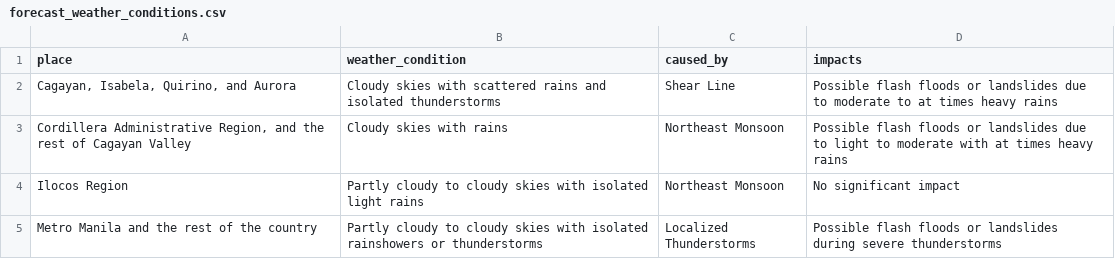
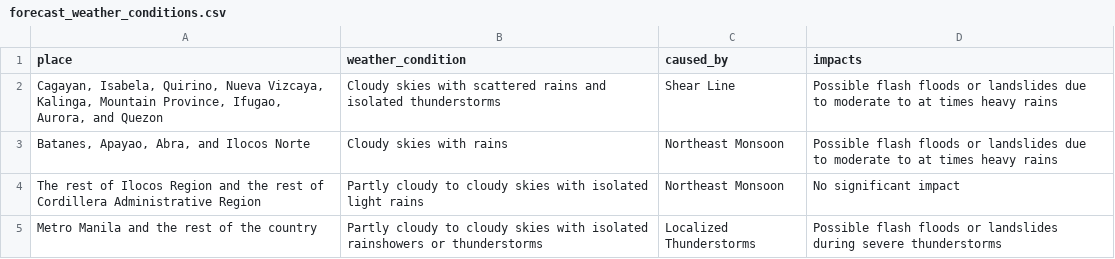
Before and after one commit to christianebacani/PAGASA-Weather-Data-Pipeline, a CSV file: data/stage/daily_weather_forecast/forecast_weather_conditions.csv, drawn as a sheet.

```diff
--- a/data/stage/daily_weather_forecast/forecast_weather_conditions.csv
+++ b/data/stage/daily_weather_forecast/forecast_weather_conditions.csv
@@ -1,5 +1,5 @@
 place,weather_condition,caused_by,impacts
-"Cagayan, Isabela, Quirino, and Aurora",Cloudy skies with scattered rains and isolated thunderstorms,Shear Line,Possible flash floods or landslides due to moderate to at times heavy rains
-"Cordillera Administrative Region, and the rest of Cagayan Valley",Cloudy skies with rains,Northeast Monsoon,Possible flash floods or landslides due to light to moderate with at times heavy rains
-Ilocos Region,Partly cloudy to cloudy skies with isolated light rains,Northeast Monsoon,No significant impact
+"Cagayan, Isabela, Quirino, Nueva Vizcaya, Kalinga, Mountain Province, Ifugao, Aurora, and Quezon",Cloudy skies with scattered rains and isolated thunderstorms,Shear Line,Possible flash floods or landslides due to moderate to at times heavy rains
+"Batanes, Apayao, Abra, and Ilocos Norte",Cloudy skies with rains,Northeast Monsoon,Possible flash floods or landslides due to moderate to at times heavy rains
+The rest of Ilocos Region and the rest of Cordillera Administrative Region,Partly cloudy to cloudy skies with isolated light rains,Northeast Monsoon,No significant impact
 Metro Manila and the rest of the country,Partly cloudy to cloudy skies with isolated rainshowers or thunderstorms,Localized  Thunderstorms,Possible flash floods or landslides during severe thunderstorms
```
Also changed, not shown: data/stage/daily_weather_forecast/forecast_wind_and_coastal_water_conditions.csv, data/stage/daily_weather_forecast/temperature_and_relative_humidity.csv, 2 other files.
